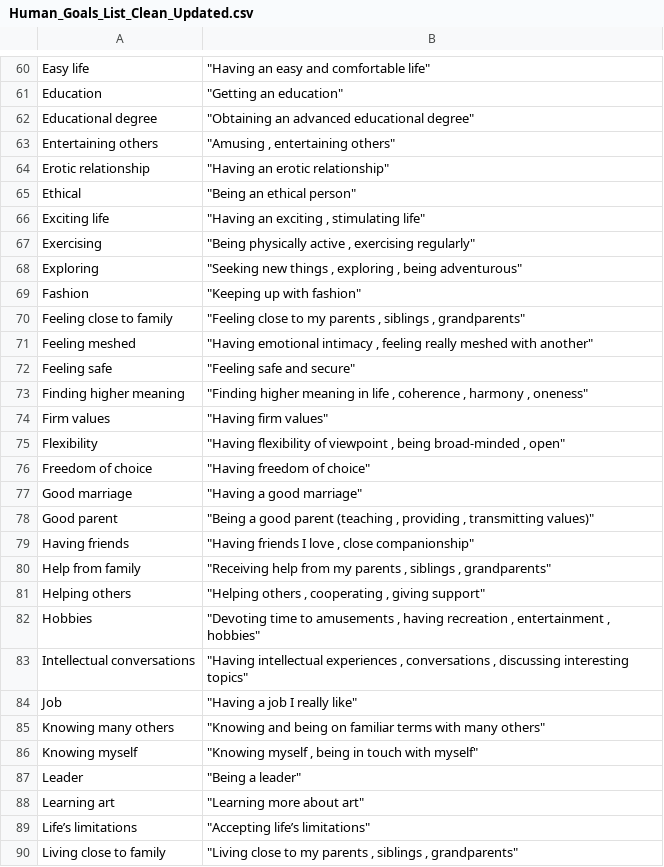
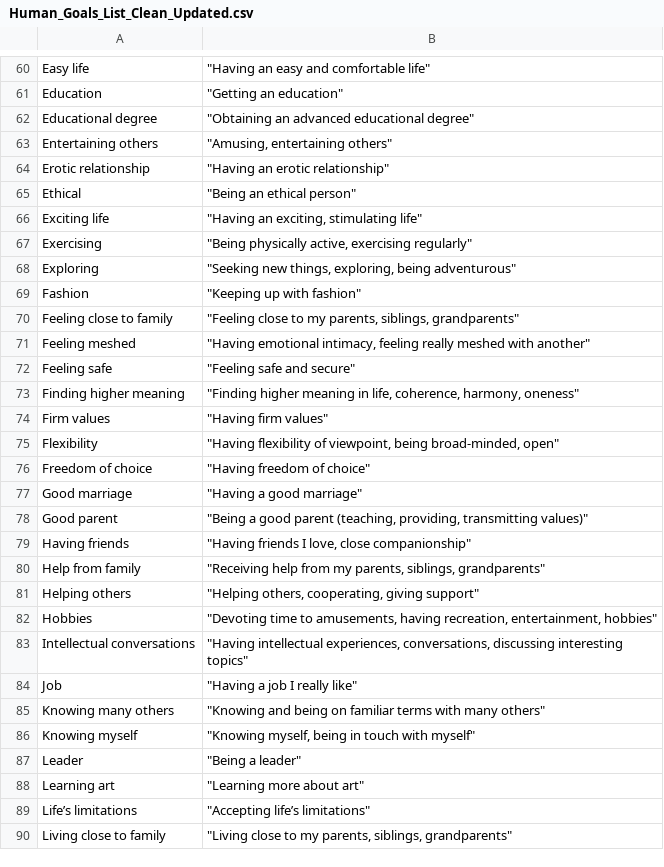
Before and after one commit to FreddieHorn/CHARISMA, a CSV file: inputs/Human_Goals_List_Clean_Updated.csv, drawn as a sheet; only a part is shown, gaps mark what is left out; the diff covers the shown part only.

Commit message:
Added evaluation prompt changes and minor other changes

```diff
--- a/inputs/Human_Goals_List_Clean_Updated.csv
+++ b/inputs/Human_Goals_List_Clean_Updated.csv
@@ -62,26 +62,26 @@ Education,"""Getting an education"""
 Educational degree,"""Obtaining an advanced educational degree"""
-Entertaining others,"""Amusing , entertaining others"""
+Entertaining others,"""Amusing, entertaining others"""
 Erotic relationship,"""Having an erotic relationship"""
 Ethical,"""Being an ethical person"""
-Exciting life,"""Having an exciting , stimulating life"""
-Exercising,"""Being physically active , exercising regularly"""
-Exploring,"""Seeking new things , exploring , being adventurous"""
+Exciting life,"""Having an exciting, stimulating life"""
+Exercising,"""Being physically active, exercising regularly"""
+Exploring,"""Seeking new things, exploring, being adventurous"""
 Fashion,"""Keeping up with fashion"""
-Feeling close to family,"""Feeling close to my parents , siblings , grandparents"""
-Feeling meshed,"""Having emotional intimacy , feeling really meshed with another"""
+Feeling close to family,"""Feeling close to my parents, siblings, grandparents"""
+Feeling meshed,"""Having emotional intimacy, feeling really meshed with another"""
 Feeling safe,"""Feeling safe and secure"""
-Finding higher meaning,"""Finding higher meaning in life , coherence , harmony , oneness"""
+Finding higher meaning,"""Finding higher meaning in life, coherence, harmony, oneness"""
 Firm values,"""Having firm values"""
-Flexibility,"""Having flexibility of viewpoint , being broad-minded , open"""
+Flexibility,"""Having flexibility of viewpoint, being broad-minded, open"""
 Freedom of choice,"""Having freedom of choice"""
 Good marriage,"""Having a good marriage"""
-Good parent,"""Being a good parent (teaching , providing , transmitting values)"""
-Having friends,"""Having friends I love , close companionship"""
-Help from family,"""Receiving help from my parents , siblings , grandparents"""
-Helping others,"""Helping others , cooperating , giving support"""
-Hobbies,"""Devoting time to amusements , having recreation , entertainment , hobbies"""
-Intellectual conversations,"""Having intellectual experiences , conversations , discussing interesting topics"""
+Good parent,"""Being a good parent (teaching, providing, transmitting values)"""
+Having friends,"""Having friends I love, close companionship"""
+Help from family,"""Receiving help from my parents, siblings, grandparents"""
+Helping others,"""Helping others, cooperating, giving support"""
+Hobbies,"""Devoting time to amusements, having recreation, entertainment, hobbies"""
+Intellectual conversations,"""Having intellectual experiences, conversations, discussing interesting topics"""
 Job,"""Having a job I really like"""
 Knowing many others,"""Knowing and being on familiar terms with many others"""
-Knowing myself,"""Knowing myself , being in touch with myself"""
+Knowing myself,"""Knowing myself, being in touch with myself"""
 Leader,"""Being a leader"""
@@ -89,2 +89,2 @@ Learning art,"""Learning more about art"""
 Life’s limitations,"""Accepting life’s limitations"""
-Living close to family,"""Living close to my parents , siblings , grandparents"""
+Living close to family,"""Living close to my parents, siblings, grandparents"""
```
Also changed, not shown: 48 edited cells elsewhere in this file, 13 other files.
